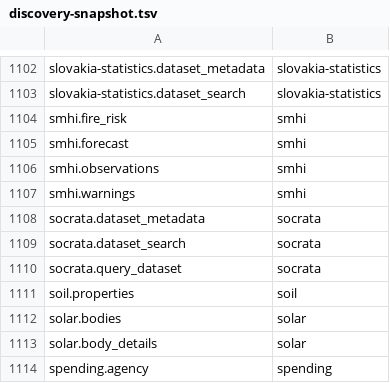
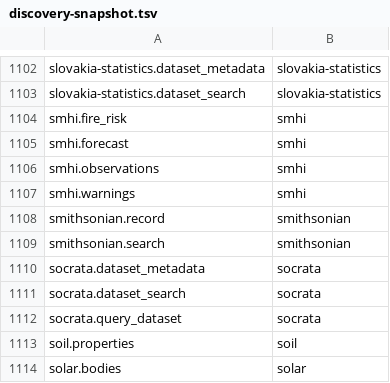
Before and after one commit to whiteknightonhorse/APIbase, a TSV file: scripts/discovery-snapshot.tsv, drawn as a sheet; only a part is shown, gaps mark what is left out; the shorter side is filled out with more unchanged rows; the diff names each change by its address in the sheet, - before the commit and + after, or states it on an @@ line.

```diff
--- a/scripts/discovery-snapshot.tsv
+++ b/scripts/discovery-snapshot.tsv
+row 1108: smithsonian.record | smithsonian
+row 1109: smithsonian.search | smithsonian
```
Also changed, not shown: 23 other files.
